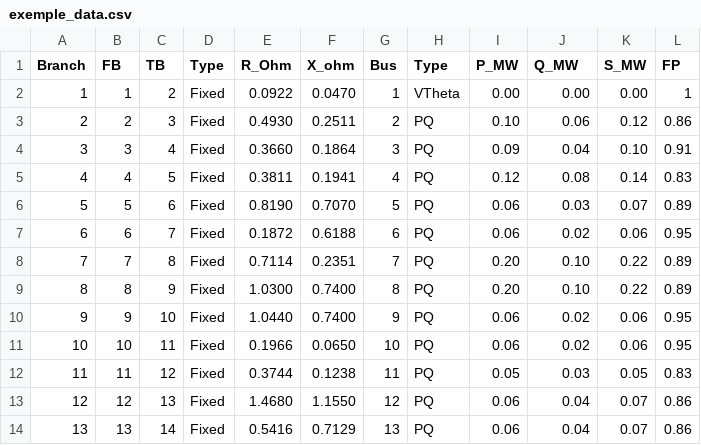
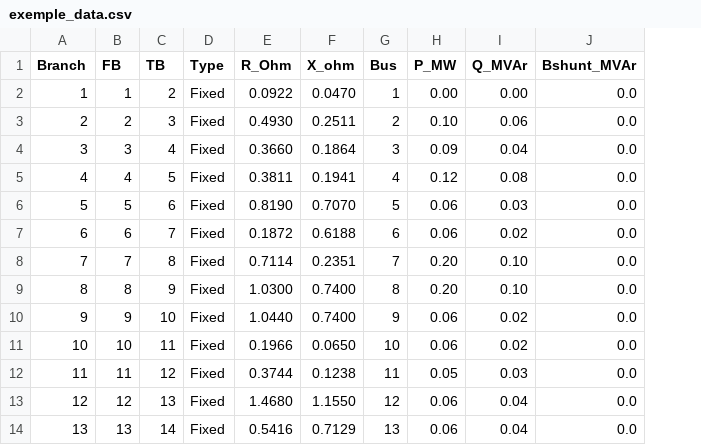
Before and after one commit to felipemarkson/HCEstimator.jl, a CSV file: exemple_data.csv, drawn as a sheet; only a part is shown; removed rows and columns are numbered as before the commit, all else as after; the diff names each change by its address in the sheet, - before the commit and + after, or states it on an @@ line.

```diff
--- a/exemple_data.csv
+++ b/exemple_data.csv
-column H (Type), rows 2-14: VTheta | PQ | PQ | PQ | PQ | PQ | PQ | PQ | PQ | PQ | PQ | PQ | PQ
-column K (S_MW), rows 2-14: 0.00 | 0.12 | 0.10 | 0.14 | 0.07 | 0.06 | 0.22 | 0.22 | 0.06 | 0.06 | 0.05 | 0.07 | 0.07
-column L (FP), rows 2-14: 1 | 0.86 | 0.91 | 0.83 | 0.89 | 0.95 | 0.89 | 0.89 | 0.95 | 0.95 | 0.83 | 0.86 | 0.86
+column J (Bshunt_MVAr), rows 2-14: all 0.0
-I1: Q_MW
+I1: Q_MVAr
```
Also changed, not shown: 5 other files.
